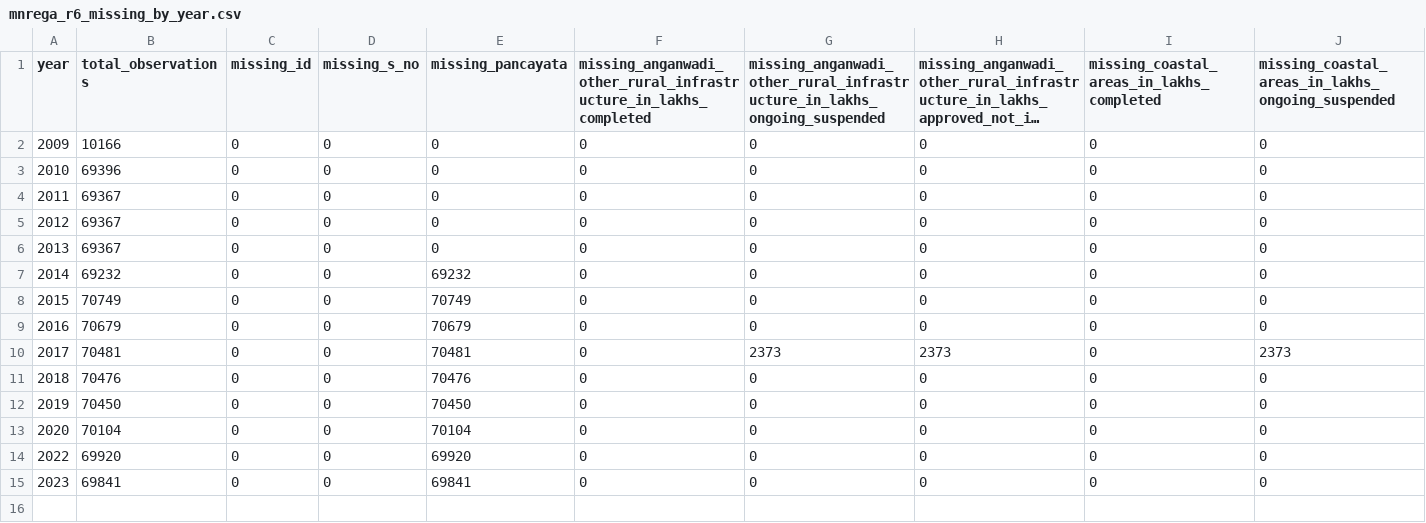
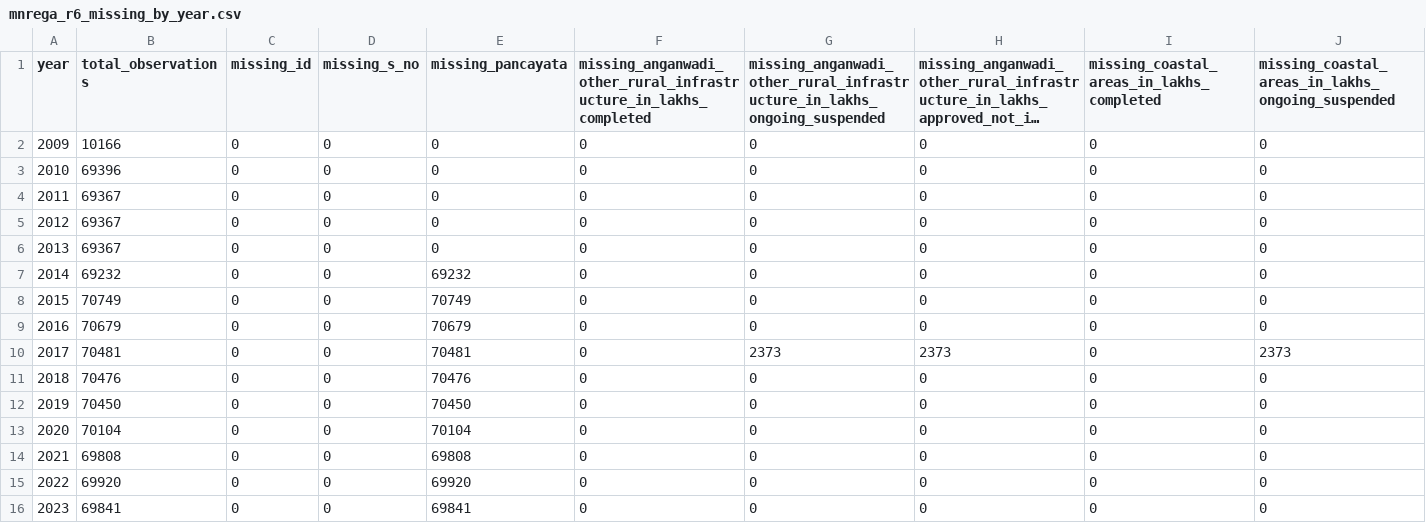
Before and after one commit to in-rolls/quota, a CSV file: data/mnrega/mnrega_r6_missing_by_year.csv, drawn as a sheet; only a part is shown; long unchanged cells end in …; rows hold the shown columns only; the diff names each change by its address in the sheet, - before the commit and + after, or states it on an @@ line.

```diff
--- a/data/mnrega/mnrega_r6_missing_by_year.csv
+++ b/data/mnrega/mnrega_r6_missing_by_year.csv
+row 14: 2021 | 69808 | 0 | 0 | 69808 | 0 | 0 | 0 | 0 | 0
```
Also changed, not shown: 13 other files.
